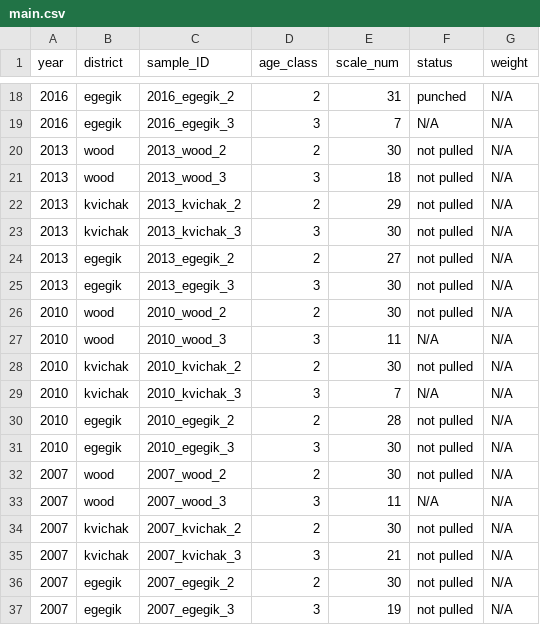
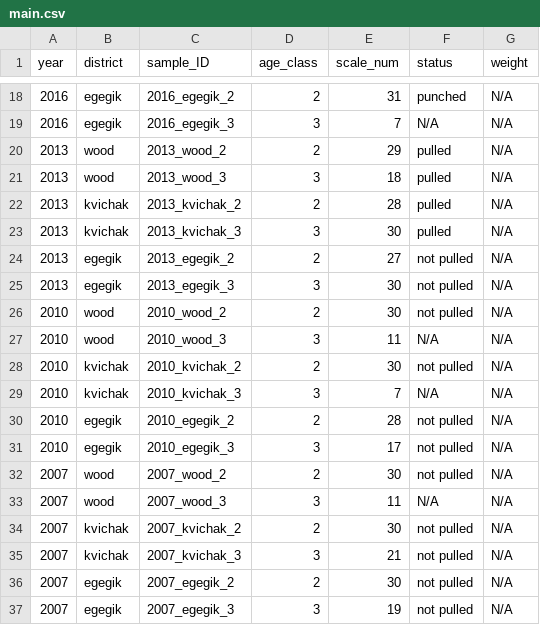
Before and after one commit to n-grace-henry/MS-Thesis, a CSV file: samples/main.csv, drawn as a sheet; only a part is shown, gaps mark what is left out.

Commit message:
Update main.csv
pulled

```diff
--- a/samples/main.csv
+++ b/samples/main.csv
@@ -19,6 +19,6 @@ year, district, sample_ID, age_class, scale_num, status, weight
 2016, egegik, 2016_egegik_3, 3, 7, N/A, N/A
-2013, wood, 2013_wood_2, 2, 30, not pulled, N/A
-2013, wood, 2013_wood_3, 3, 18, not pulled, N/A
-2013, kvichak, 2013_kvichak_2, 2, 29, not pulled, N/A
-2013, kvichak, 2013_kvichak_3, 3, 30, not pulled, N/A
+2013, wood, 2013_wood_2, 2, 29, pulled, N/A
+2013, wood, 2013_wood_3, 3, 18, pulled, N/A
+2013, kvichak, 2013_kvichak_2, 2, 28, pulled, N/A
+2013, kvichak, 2013_kvichak_3, 3, 30, pulled, N/A
 2013, egegik, 2013_egegik_2, 2, 27, not pulled, N/A
@@ -30,3 +30,3 @@ year, district, sample_ID, age_class, scale_num, status, weight
 2010, egegik, 2010_egegik_2, 2, 28, not pulled, N/A
-2010, egegik, 2010_egegik_3, 3, 30, not pulled, N/A
+2010, egegik, 2010_egegik_3, 3, 17, not pulled, N/A
 2007, wood, 2007_wood_2, 2, 30, not pulled, N/A
```
